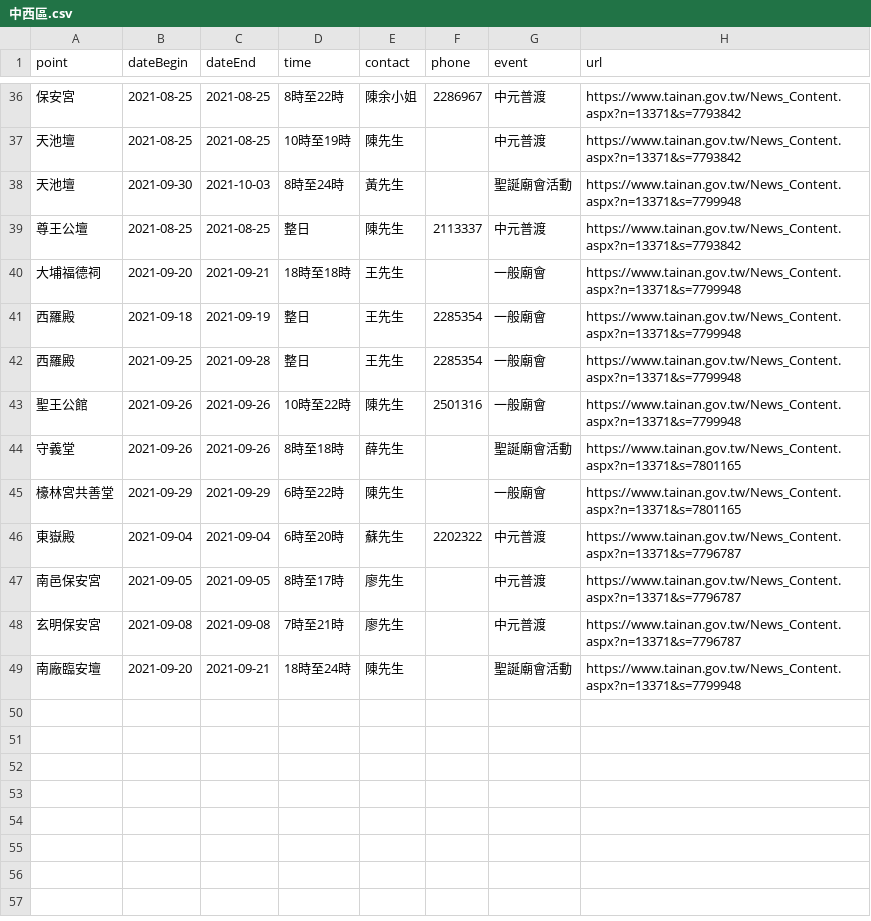
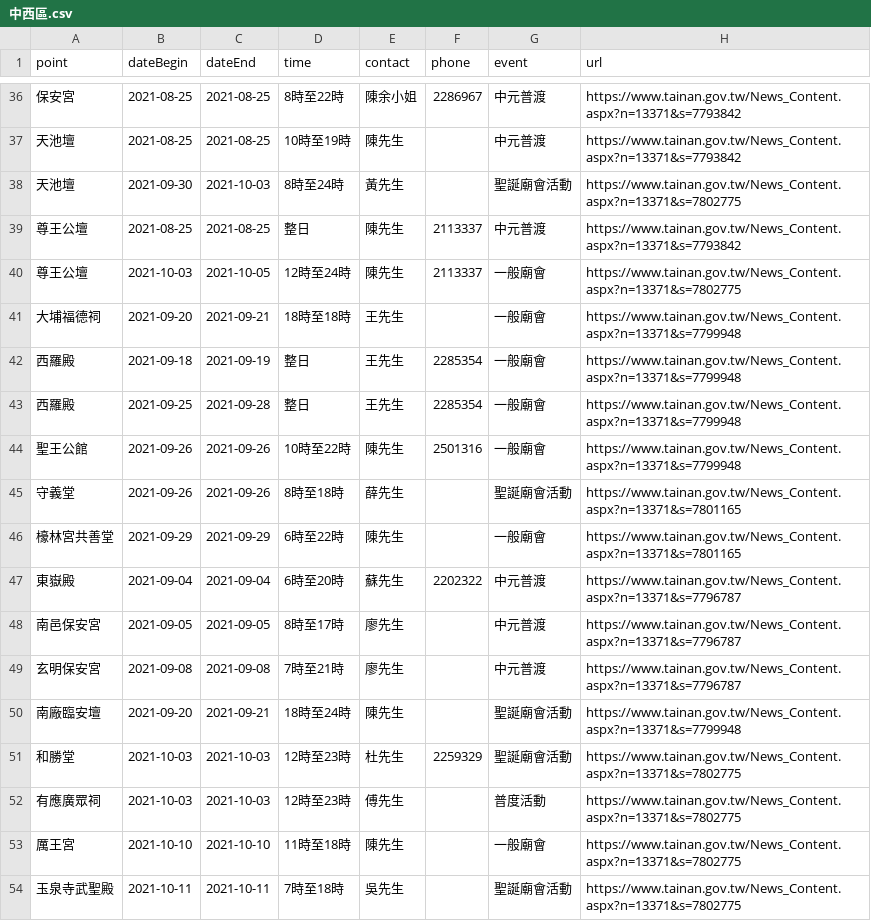
Before and after one commit to kiang/www.tainan.gov.tw, a CSV file: topics/臺南市寺廟廟會活動明細/中西區.csv, drawn as a sheet; only a part is shown, gaps mark what is left out.

```diff
--- a/topics/臺南市寺廟廟會活動明細/中西區.csv
+++ b/topics/臺南市寺廟廟會活動明細/中西區.csv
@@ -37,4 +37,5 @@ point,dateBegin,dateEnd,time,contact,phone,event,url
 天池壇,2021-08-25,2021-08-25,10時至19時,陳先生,,中元普渡,https://www.tainan.gov.tw/News_Content.aspx?n=13371&s=7793842
-天池壇,2021-09-30,2021-10-03,8時至24時,黃先生,,聖誕廟會活動,https://www.tainan.gov.tw/News_Content.aspx?n=13371&s=7799948
+天池壇,2021-09-30,2021-10-03,8時至24時,黃先生,,聖誕廟會活動,https://www.tainan.gov.tw/News_Content.aspx?n=13371&s=7802775
 尊王公壇,2021-08-25,2021-08-25,整日,陳先生,2113337,中元普渡,https://www.tainan.gov.tw/News_Content.aspx?n=13371&s=7793842
+尊王公壇,2021-10-03,2021-10-05,12時至24時,陳先生,2113337,一般廟會,https://www.tainan.gov.tw/News_Content.aspx?n=13371&s=7802775
 大埔福德祠,2021-09-20,2021-09-21,18時至18時,王先生,,一般廟會,https://www.tainan.gov.tw/News_Content.aspx?n=13371&s=7799948
@@ -49 +50,5 @@ point,dateBegin,dateEnd,time,contact,phone,event,url
 南廠臨安壇,2021-09-20,2021-09-21,18時至24時,陳先生,,聖誕廟會活動,https://www.tainan.gov.tw/News_Content.aspx?n=13371&s=7799948
+和勝堂,2021-10-03,2021-10-03,12時至23時,杜先生,2259329,聖誕廟會活動,https://www.tainan.gov.tw/News_Content.aspx?n=13371&s=7802775
+有應廣眾祠,2021-10-03,2021-10-03,12時至23時,傅先生,,普度活動,https://www.tainan.gov.tw/News_Content.aspx?n=13371&s=7802775
+厲王宮,2021-10-10,2021-10-10,11時至18時,陳先生,,一般廟會,https://www.tainan.gov.tw/News_Content.aspx?n=13371&s=7802775
+玉泉寺武聖殿,2021-10-11,2021-10-11,7時至18時,吳先生,,聖誕廟會活動,https://www.tainan.gov.tw/News_Content.aspx?n=13371&s=7802775
```
Also changed, not shown: topics/臺南市寺廟廟會活動明細/七股區.csv, topics/臺南市寺廟廟會活動明細/北區.csv, 3 other files.
